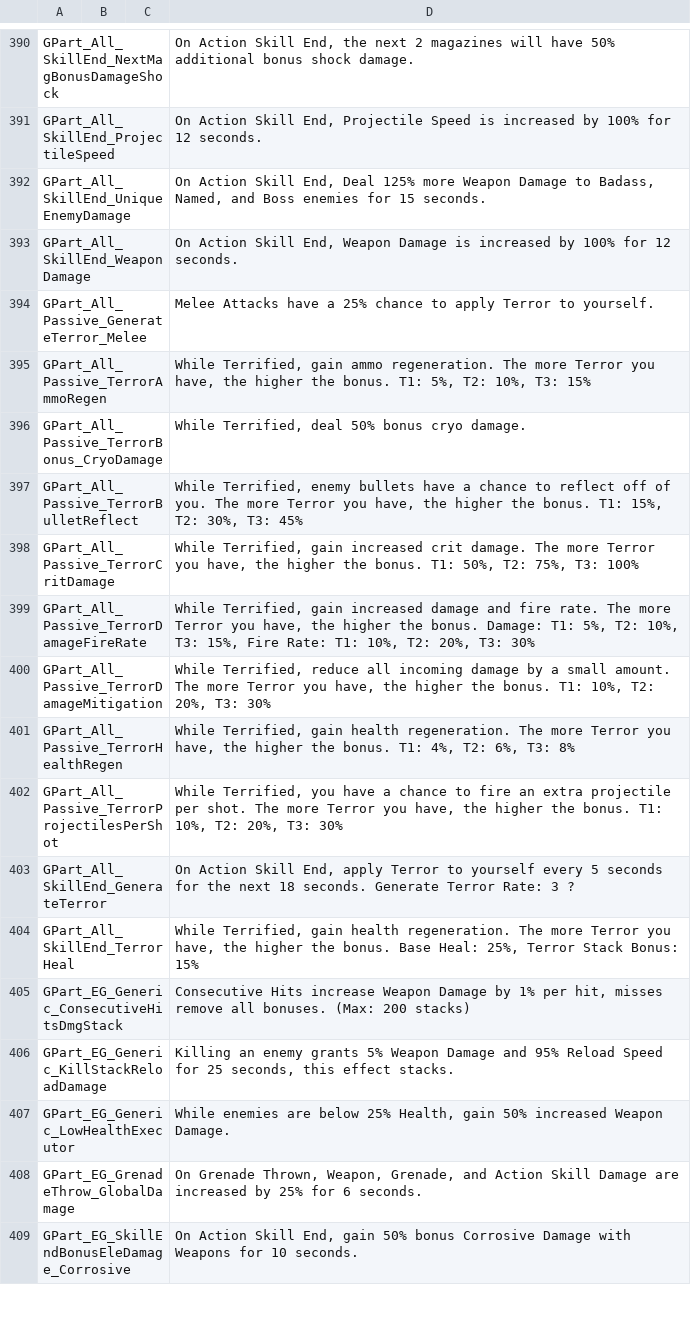
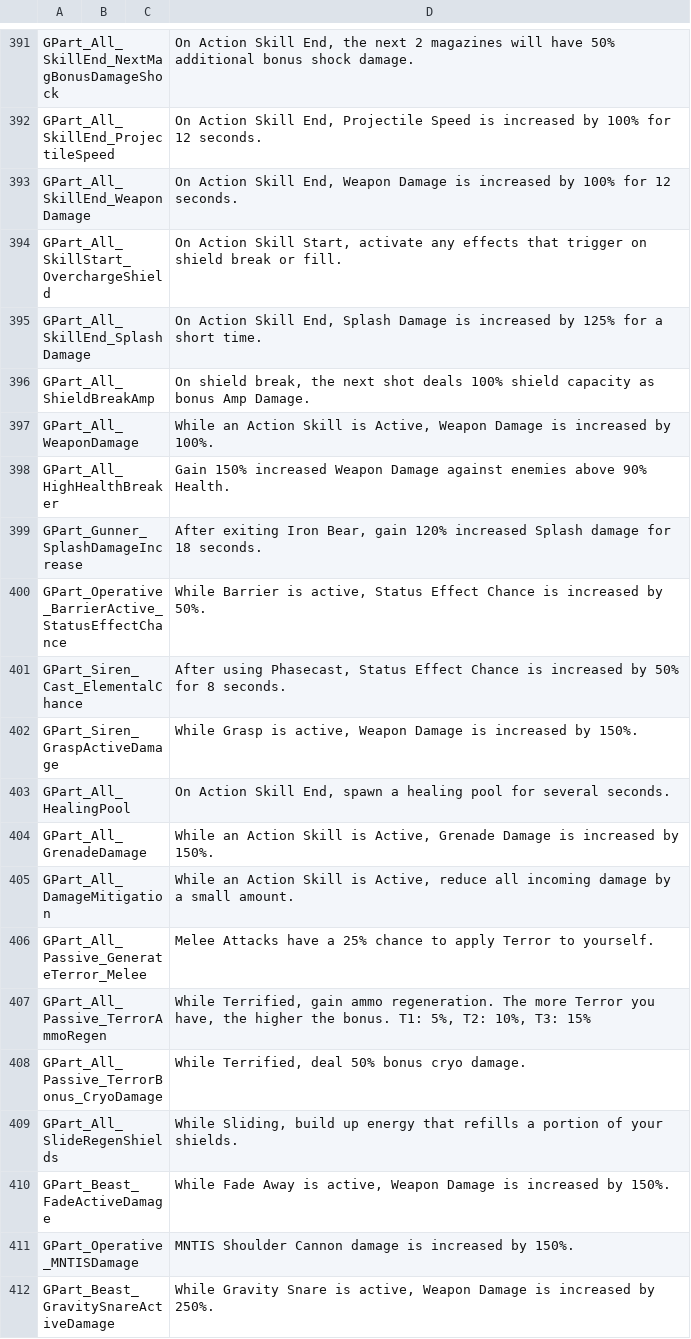
Before and after one commit to xcier/BL3SaveEditor, a CSV file: BL3SaveEditor/INVENTORY_PARTS_INFO_ALL.csv, drawn as a sheet; only a part is shown, gaps mark what is left out; the shorter side is filled out with more unchanged rows; removed rows and columns are numbered as before the commit, all else as after; the diff covers the shown part only; the diff names each change by its address in the sheet, - before the commit and + after, or states it on an @@ line.

Commit message:
Cleaning + Feature Request
Cleaned up some things and looked around some more for possible future request/improvements that will take more time to be done correctly.

Added a warning message when removing parts from gear and a way to remove the warning message.

Fixed an issue where loading a profile save would crash the editor

```diff
--- a/BL3SaveEditor/INVENTORY_PARTS_INFO_ALL.csv
+++ b/BL3SaveEditor/INVENTORY_PARTS_INFO_ALL.csv
-row 392: GPart_All_SkillEnd_UniqueEnemyDamage |  |  | On Action Skill End, Deal 125% more Weapon Damage to Badass, Named, and Boss enemies for 15 seconds.
+row 394: GPart_All_SkillStart_OverchargeShield |  |  | On Action Skill Start, activate any effects that trigger on shield break or fill.
+row 395: GPart_All_SkillEnd_SplashDamage |  |  | On Action Skill End, Splash Damage is increased by 125% for a short time.
+row 396: GPart_All_ShieldBreakAmp |  |  | On shield break, the next shot deals 100% shield capacity as bonus Amp Damage.
+row 397: GPart_All_WeaponDamage |  |  | While an Action Skill is Active, Weapon Damage is increased by 100%.
+row 398: GPart_All_HighHealthBreaker |  |  | Gain 150% increased Weapon Damage against enemies above 90% Health.
+row 399: GPart_Gunner_SplashDamageIncrease |  |  | After exiting Iron Bear, gain 120% increased Splash damage for 18 seconds.
+row 400: GPart_Operative_BarrierActive_StatusEffectChance |  |  | While Barrier is active, Status Effect Chance is increased by 50%.
+row 401: GPart_Siren_Cast_ElementalChance |  |  | After using Phasecast, Status Effect Chance is increased by 50% for 8 seconds.
+row 402: GPart_Siren_GraspActiveDamage |  |  | While Grasp is active, Weapon Damage is increased by 150%.
+row 403: GPart_All_HealingPool |  |  | On Action Skill End, spawn a healing pool for several seconds.
+row 404: GPart_All_GrenadeDamage |  |  | While an Action Skill is Active, Grenade Damage is increased by 150%.
+row 405: GPart_All_DamageMitigation |  |  | While an Action Skill is Active, reduce all incoming damage by a small amount.
+row 409: GPart_All_SlideRegenShields |  |  | While Sliding, build up energy that refills a portion of your shields.
+row 410: GPart_Beast_FadeActiveDamage |  |  | While Fade Away is active, Weapon Damage is increased by 150%.
+row 411: GPart_Operative_MNTISDamage |  |  | MNTIS Shoulder Cannon damage is increased by 150%.
+row 412: GPart_Beast_GravitySnareActiveDamage |  |  | While Gravity Snare is active, Weapon Damage is increased by 250%.
```
Also changed, not shown: 21 added rows and 1 removed row elsewhere in this file, BL3SaveEditor/LOOTLEMON_BL3_ITEMS.csv, 4 other files.
